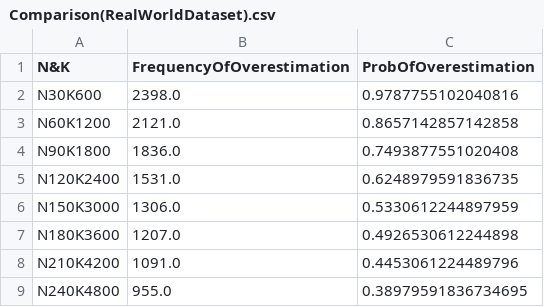
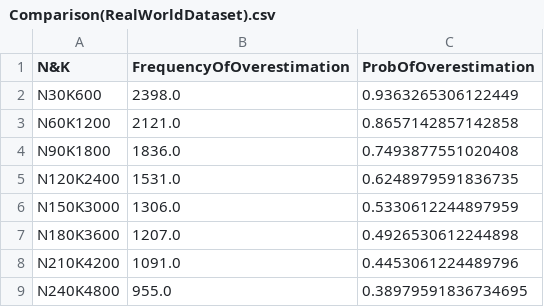
Before and after one commit to shivi-9/CountMinSketch, a CSV file: RealWorldResults/Comparison(RealWorldDataset).csv, drawn as a sheet.

```diff
--- a/RealWorldResults/Comparison(RealWorldDataset).csv
+++ b/RealWorldResults/Comparison(RealWorldDataset).csv
@@ -1,3 +1,3 @@
 N&K,FrequencyOfOverestimation,ProbOfOverestimation
-N30K600,2398.0,0.9787755102040816
+N30K600,2398.0,0.9363265306122449
 N60K1200,2121.0,0.8657142857142858
```
Also changed, not shown: 6 other files.
